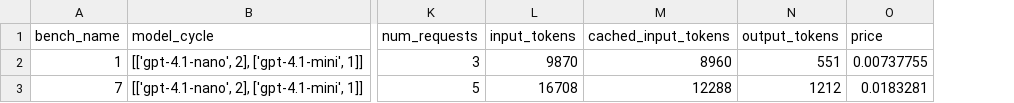
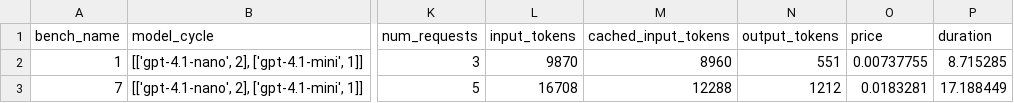
Before and after one commit to jonathan-laurent/delphyne, a CSV file: examples/find_invariants/experiments/test-output/test_abduction_experiment/results_summary.csv, drawn as a sheet; only a part is shown, gaps mark what is left out; the diff names each change by its address in the sheet, - before the commit and + after, or states it on an @@ line.

Commit message:
Add an option for putting timing info in the summary file

```diff
--- a/examples/find_invariants/experiments/test-output/test_abduction_experiment/results_summary.csv
+++ b/examples/find_invariants/experiments/test-output/test_abduction_experiment/results_summary.csv
+column P (duration), rows 2-3: 8.715285 | 17.188449
```
Also changed, not shown: 2 other files.
